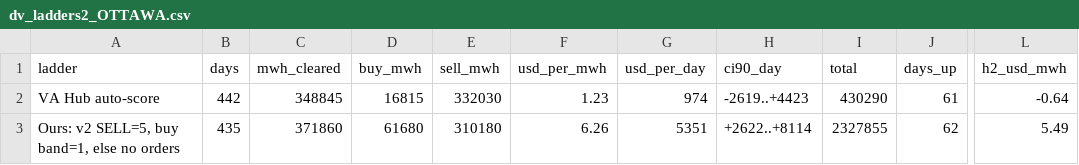
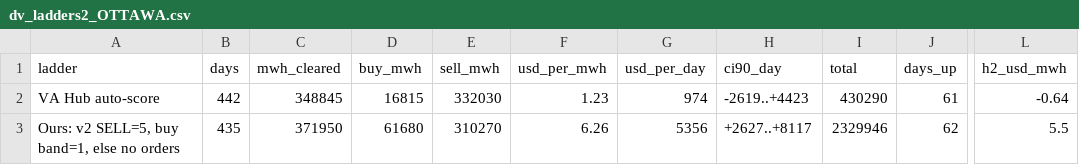
Before and after one commit to Dynastymaad/ieso-cushion-model, a CSV file: data/dv_ladders2_OTTAWA.csv, drawn as a sheet; only a part is shown, gaps mark what is left out; the diff names each change by its address in the sheet, - before the commit and + after, or states it on an @@ line.

```diff
--- a/data/dv_ladders2_OTTAWA.csv
+++ b/data/dv_ladders2_OTTAWA.csv
-C3 (mwh_cleared): 371860
+C3 (mwh_cleared): 371950
-E3 (sell_mwh): 310180
+E3 (sell_mwh): 310270
-G3 (usd_per_day): 5351
+G3 (usd_per_day): 5356
-H3 (ci90_day): +2622..+8114
+H3 (ci90_day): +2627..+8117
-I3 (total): 2327855
+I3 (total): 2329946
-L3 (h2_usd_mwh): 5.49
+L3 (h2_usd_mwh): 5.5
```
Also changed, not shown: data/dv_ladders2_EAST.csv, data/dv_ladders_EAST.csv, 7 other files.
